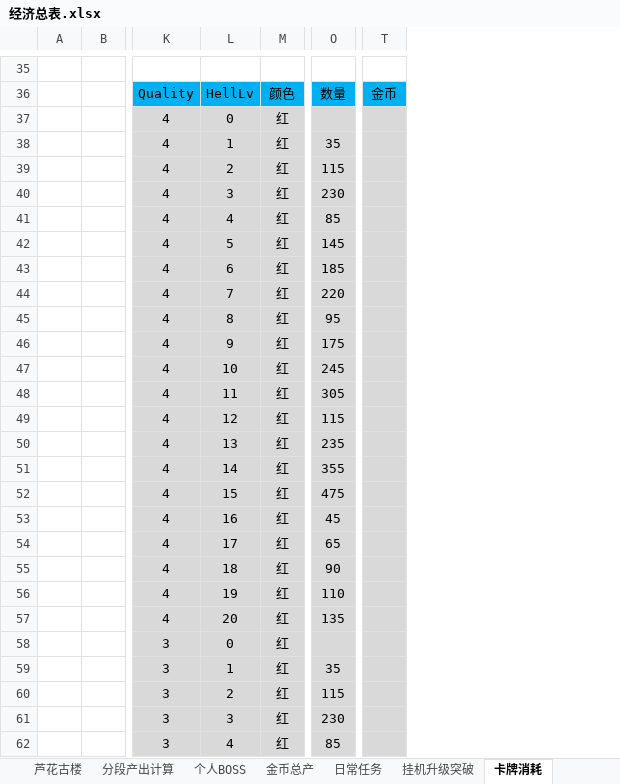
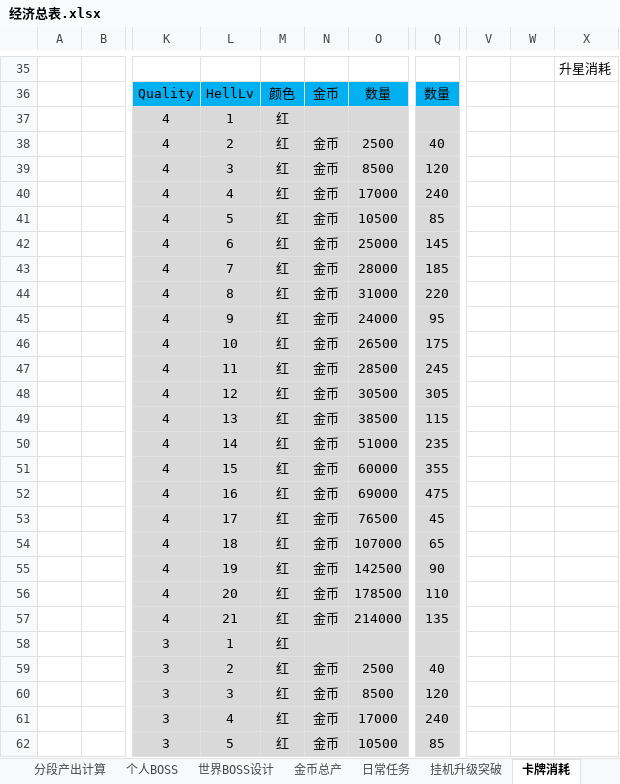
Before and after one commit to hataksumo/DesignerDoc, an Excel workbook: 策划案/镇魂街/经济总表.xlsx, sheet 卡牌消耗, drawn as a sheet; only a part is shown, gaps mark what is left out; values as stored, in another font and other column widths than the file's, no borders; removed rows and columns are numbered as before the commit, all else as after; the diff covers the shown part only; the diff names each change by its address in the sheet, - before the commit and + after, or states it on an @@ line.

```diff
--- a/策划案/镇魂街/经济总表.xlsx (sheet 卡牌消耗)
+++ b/策划案/镇魂街/经济总表.xlsx (sheet 卡牌消耗)
+sheet tab: 世界BOSS设计
+column N, rows 36-62: 金币 |  | 金币 | 金币 | 金币 | 金币 | 金币 | 金币 | 金币 | 金币 | 金币 | 金币 | 金币 | 金币 | 金币 | 金币 | 金币 | 金币 | 金币 | 金币 | 金币 | 金币 |  | 金币 | 金币 | 金币 | 金币
+column O, rows 36-62: 数量 |  | 2500 | 8500 | 17000 | 10500 | 25000 | 28000 | 31000 | 24000 | 26500 | 28500 | 30500 | 38500 | 51000 | 60000 | 69000 | 76500 | 107000 | 142500 | 178500 | 214000 |  | 2500 | 8500 | 17000 | 10500
-column T, row 36: 金币
+column V, empty
+column W, empty
+column X, row 35: 升星消耗
-L37: 0
+L37: 1
-L38: 1
+L38: 2
-Q38: 35
+Q38: 40
-L39: 2
+L39: 3
-Q39: 115
+Q39: 120
-L40: 3
+L40: 4
-Q40: 230
+Q40: 240
-L41: 4
+L41: 5
-L42: 5
+L42: 6
-L43: 6
+L43: 7
-L44: 7
+L44: 8
-L45: 8
+L45: 9
-L46: 9
+L46: 10
-L47: 10
+L47: 11
-L48: 11
+L48: 12
-L49: 12
+L49: 13
-L50: 13
+L50: 14
-L51: 14
+L51: 15
-L52: 15
+L52: 16
-L53: 16
+L53: 17
-L54: 17
+L54: 18
-L55: 18
+L55: 19
-L56: 19
+L56: 20
-L57: 20
+L57: 21
-L58: 0
+L58: 1
-L59: 1
+L59: 2
-Q59: 35
+Q59: 40
-L60: 2
+L60: 3
-Q60: 115
+Q60: 120
-L61: 3
+L61: 4
-Q61: 230
+Q61: 240
-L62: 4
+L62: 5
```
Also changed, not shown: 472 edited cells elsewhere in this sheet, sheet 芦花古楼, sheet 章节关卡, sheet 挂机升级突破, sheet 金币总产, sheet 个人BOSS, sheet 分段产出计算, 3 more sheets, other sheet tabs, formulas that keep their value, 策划案/镇魂街/新属性投放.xlsx, 策划案/镇魂街/经济概述.xlsx.
